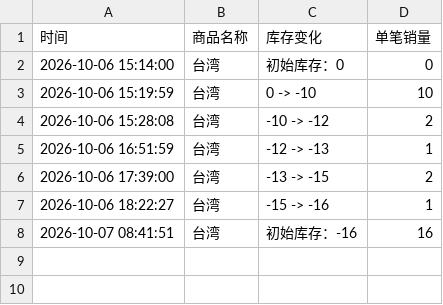
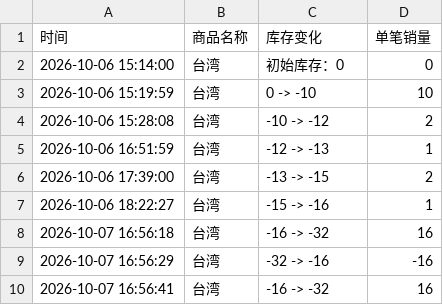
Before and after one commit to Juineii/nflying_km1008, a CSV file: KIM_JAE_HYUN.csv, drawn as a sheet.

Commit message:
自动更新数据 2026-10-07 16:57:03

```diff
--- a/KIM_JAE_HYUN.csv
+++ b/KIM_JAE_HYUN.csv
@@ -7,2 +7,4 @@
 2026-10-06 18:22:27,台湾,-15 -> -16,1
-2026-10-07 08:41:51,台湾,初始库存：-16,16
+2026-10-07 16:56:18,台湾,-16 -> -32,16
+2026-10-07 16:56:29,台湾,-32 -> -16,-16
+2026-10-07 16:56:41,台湾,-16 -> -32,16
```
